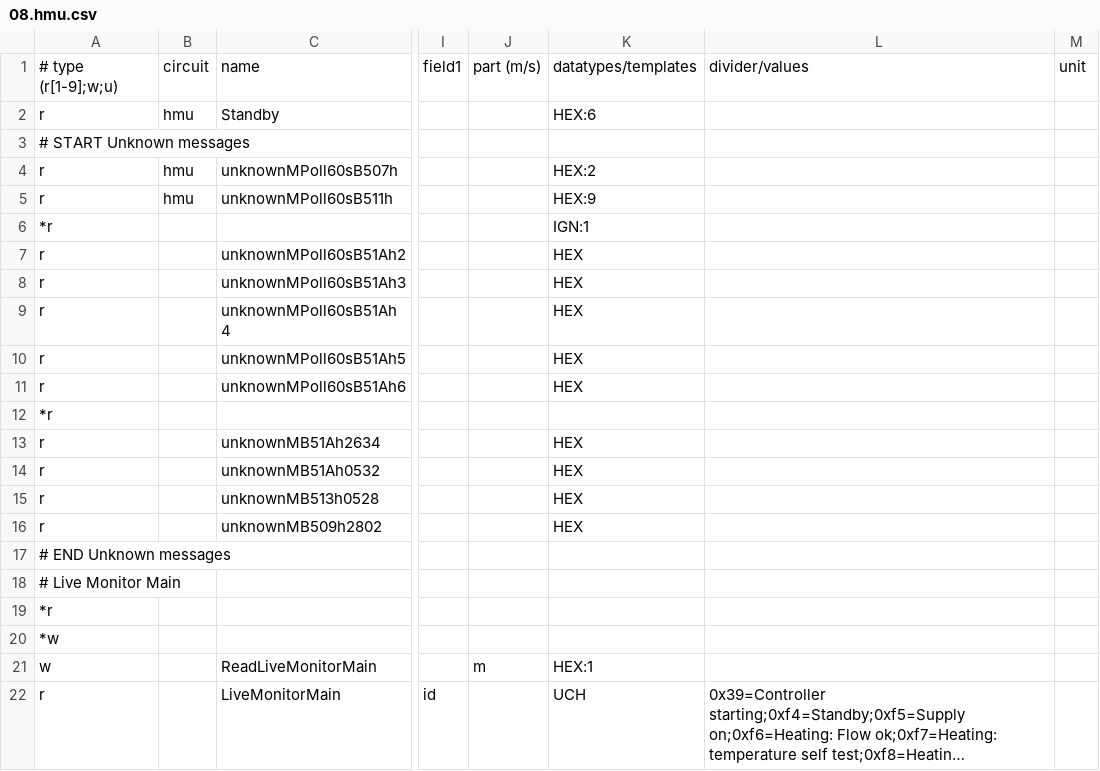
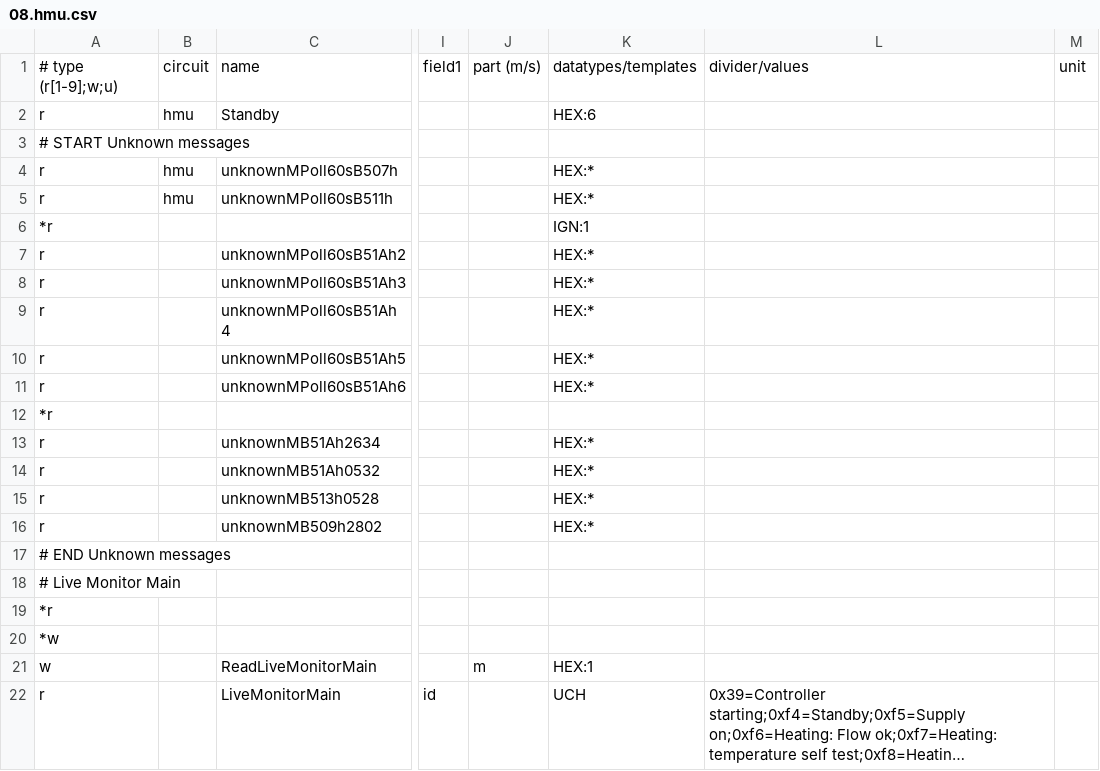
Before and after one commit to xerion3800/ebusd-configuration, a CSV file: ebusd-2.1.x/en/vaillant/08.hmu.csv, drawn as a sheet; only a part is shown, gaps mark what is left out; long unchanged cells end in …; the diff names each change by its address in the sheet, - before the commit and + after, or states it on an @@ line.

```diff
--- a/ebusd-2.1.x/en/vaillant/08.hmu.csv
+++ b/ebusd-2.1.x/en/vaillant/08.hmu.csv
-K4: HEX:2
+K4: HEX:*
-K5: HEX:9
+K5: HEX:*
-K7:K11: HEX
+K7:K11: HEX:*
-K13:K16: HEX
+K13:K16: HEX:*
```
Also changed, not shown: ebusd-2.1.x/en/vaillant/_templates.csv, 1 other file.
